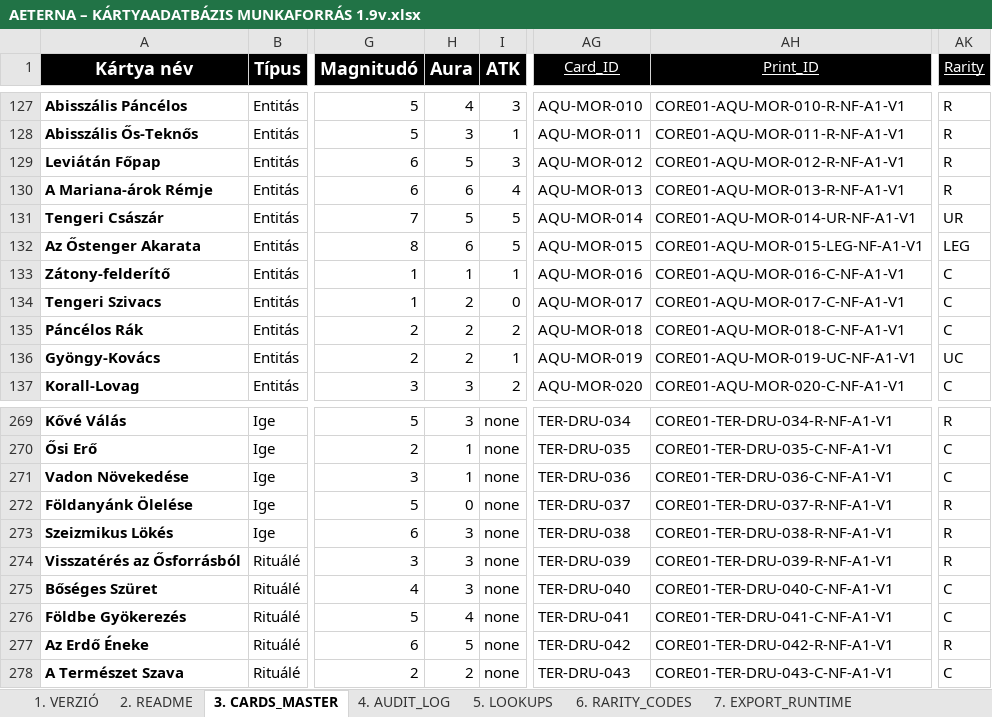
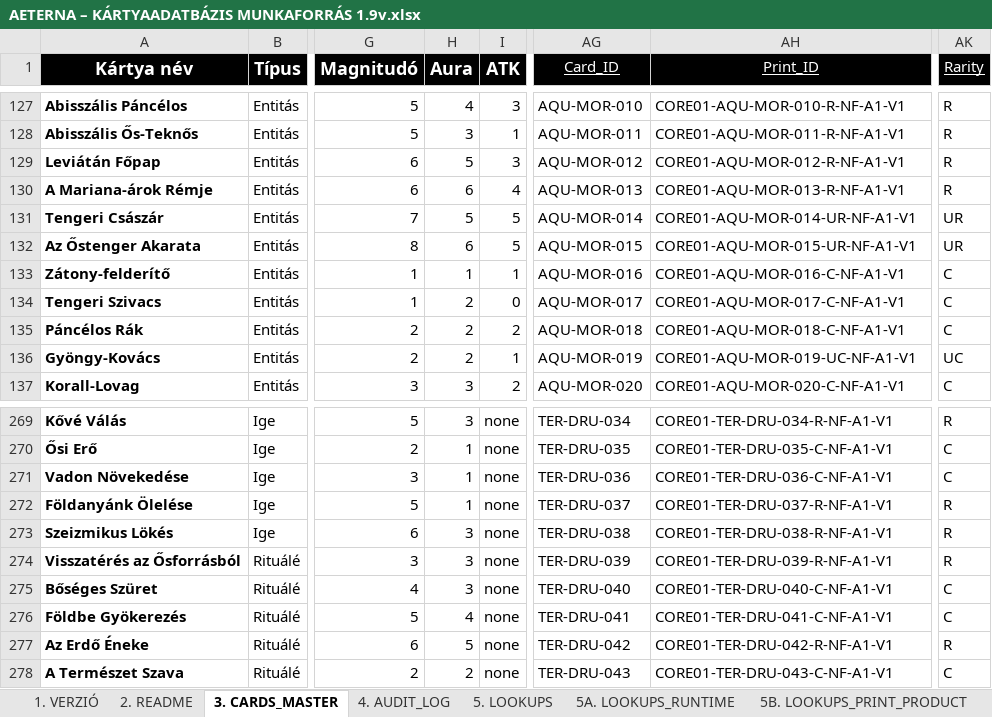
Before and after one commit to commander150/Aeterna_Projekt, an Excel workbook: XLSX export/source/AETERNA – KÁRTYAADATBÁZIS MUNKAFORRÁS 1.9v.xlsx, sheet 3. CARDS_MASTER, drawn as a sheet; only a part is shown, gaps mark what is left out; values as stored, in another font and other column widths than the file's, no borders; charts and pictures not drawn; the diff covers the shown part only; the diff names each change by its address in the sheet, - before the commit and + after, or states it on an @@ line.

```diff
--- a/XLSX export/source/AETERNA – KÁRTYAADATBÁZIS MUNKAFORRÁS 1.9v.xlsx (sheet 3. CARDS_MASTER)
+++ b/XLSX export/source/AETERNA – KÁRTYAADATBÁZIS MUNKAFORRÁS 1.9v.xlsx (sheet 3. CARDS_MASTER)
+sheet tab: 5A. LOOKUPS_RUNTIME
+sheet tab: 5B. LOOKUPS_PRINT_PRODUCT
-AH132 (Print_ID): CORE01-AQU-MOR-015-LEG-NF-A1-V1
+AH132 (Print_ID): CORE01-AQU-MOR-015-UR-NF-A1-V1
-AK132 (Rarity): LEG
+AK132 (Rarity): UR
-H272 (Aura): 0
+H272 (Aura): 1
```
Also changed, not shown: 136 edited cells elsewhere in this sheet, sheet 4. AUDIT_LOG, sheet 9. DECISION_LOG, sheet 7. EXPORT_RUNTIME, sheet 5. LOOKUPS, other sheet tabs, charts or pictures, AETERNA – KÁRTYAADATBÁZIS MUNKAFORRÁS 1.9v.xlsx, 37 other files.
